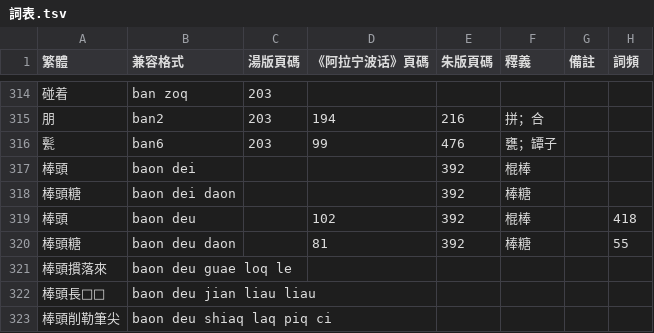
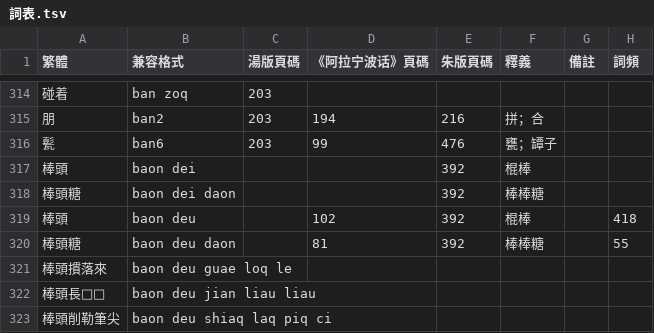
Before and after one commit to ionkaon/dictionary, a TSV file: 詞表.tsv, drawn as a sheet; only a part is shown, gaps mark what is left out.

Commit message:
chore(詞表): typo

```diff
--- a/詞表.tsv
+++ b/詞表.tsv
@@ -317,5 +317,5 @@
 棒頭	baon dei			392	棍棒		
-棒頭糖	baon dei daon			392	棒糖		
+棒頭糖	baon dei daon			392	棒棒糖		
 棒頭	baon deu		102	392	棍棒		418
-棒頭糖	baon deu daon		81	392	棒糖		55
+棒頭糖	baon deu daon		81	392	棒棒糖		55
 棒頭摜落來	baon deu guae loq le						
```
